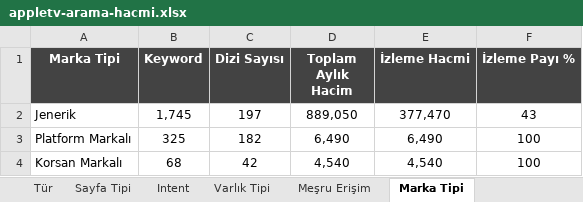
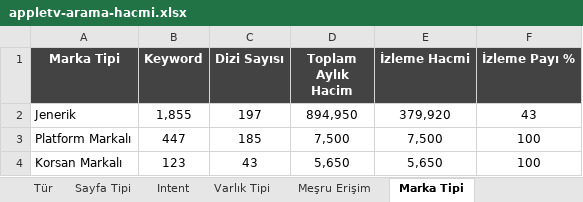
Before and after one commit to erdogan1ozdemir/tvplus-apple-tv-market-analizi, an Excel workbook: cikti/appletv-arama-hacmi.xlsx, sheet Marka Tipi, drawn as a sheet; values as stored, in another font and other column widths than the file's, no borders; the diff names each change by its address in the sheet, - before the commit and + after, or states it on an @@ line.

```diff
--- a/cikti/appletv-arama-hacmi.xlsx (sheet Marka Tipi)
+++ b/cikti/appletv-arama-hacmi.xlsx (sheet Marka Tipi)
-B2 (Keyword): 1,745
+B2 (Keyword): 1,855
-D2 (Toplam Aylık Hacim): 889,050
+D2 (Toplam Aylık Hacim): 894,950
-E2 (İzleme Hacmi): 377,470
+E2 (İzleme Hacmi): 379,920
-B3 (Keyword): 325
+B3 (Keyword): 447
-C3 (Dizi Sayısı): 182
+C3 (Dizi Sayısı): 185
-D3 (Toplam Aylık Hacim): 6,490
+D3 (Toplam Aylık Hacim): 7,500
-E3 (İzleme Hacmi): 6,490
+E3 (İzleme Hacmi): 7,500
-B4 (Keyword): 68
+B4 (Keyword): 123
-C4 (Dizi Sayısı): 42
+C4 (Dizi Sayısı): 43
-D4 (Toplam Aylık Hacim): 4,540
+D4 (Toplam Aylık Hacim): 5,650
-E4 (İzleme Hacmi): 4,540
+E4 (İzleme Hacmi): 5,650
```
Also changed, not shown: sheet Master Liste, sheet Dizi × Sayfa Tipi, sheet Dizi, sheet Tür, sheet Kapsam Dışı, sheet Kategori, 5 more sheets, cikti/appletv-rakip-trafigi.xlsx, 8 other files.
